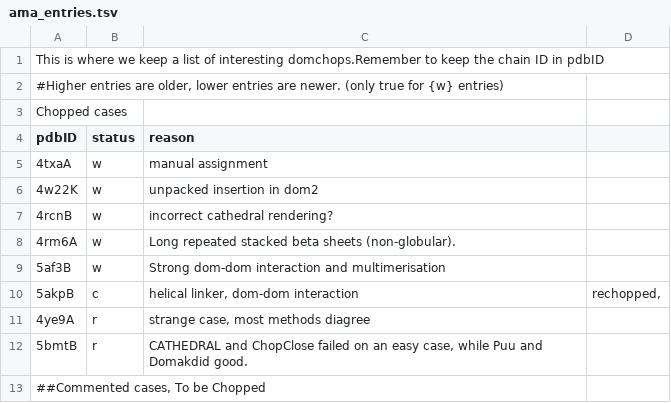
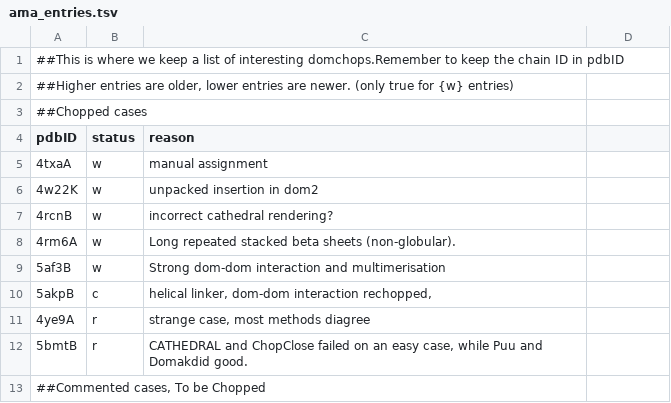
Before and after one commit to CATH-summer-2017/domchop, a TSV file: doc/ama_entries.tsv, drawn as a sheet; only a part is shown.

Commit message:
format

```diff
--- a/doc/ama_entries.tsv
+++ b/doc/ama_entries.tsv
@@ -1,4 +1,4 @@
-This is where we keep a list of interesting domchops.Remember to keep the chain ID in pdbID 	 	
-#Higher entries are older, lower entries are newer. (only true for {w} entries) 	
-Chopped cases		
+##This is where we keep a list of interesting domchops.Remember to keep the chain ID in pdbID 	 	
+##Higher entries are older, lower entries are newer. (only true for {w} entries) 		
+##Chopped cases		
 pdbID	status	reason
@@ -9,3 +9,3 @@ pdbID	status	reason
 5af3B	w 	Strong dom-dom interaction and multimerisation
-5akpB	c	helical linker, dom-dom interaction	rechopped,
+5akpB	c	helical linker, dom-dom interaction rechopped,
 4ye9A	r	strange case, most methods diagree
```
